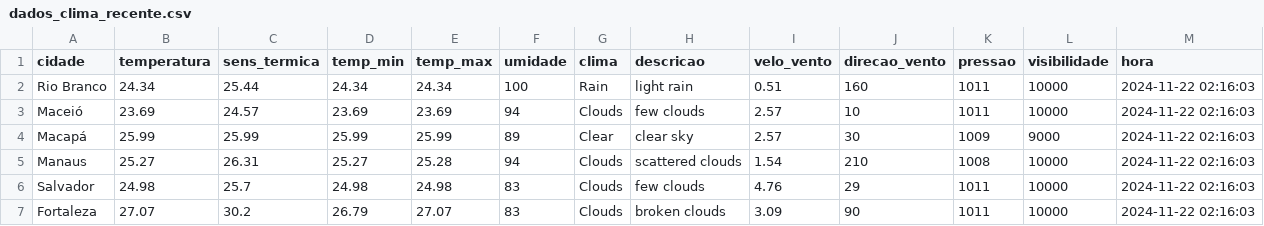
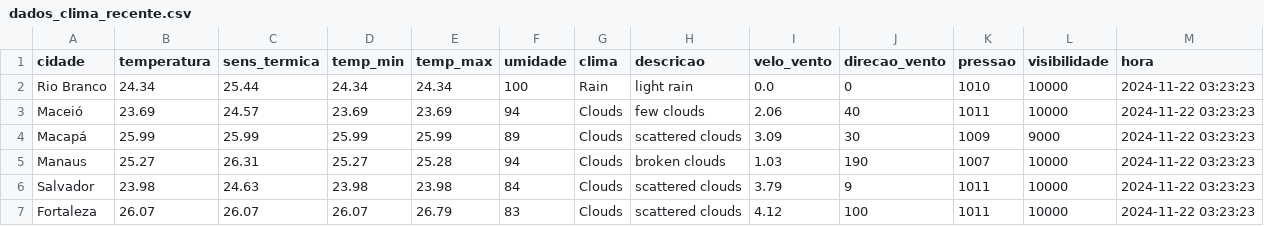
Before and after one commit to ThFenrir/integradorClimaDados, a CSV file: dados_clima_recente.csv, drawn as a sheet; only a part is shown; the diff covers the shown part only.

```diff
--- a/dados_clima_recente.csv
+++ b/dados_clima_recente.csv
@@ -1,7 +1,7 @@
 cidade,temperatura,sens_termica,temp_min,temp_max,umidade,clima,descricao,velo_vento,direcao_vento,pressao,visibilidade,hora
-Rio Branco,24.34,25.44,24.34,24.34,100,Rain,light rain,0.51,160,1011,10000,2024-11-22 02:16:03
-Maceió,23.69,24.57,23.69,23.69,94,Clouds,few clouds,2.57,10,1011,10000,2024-11-22 02:16:03
-Macapá,25.99,25.99,25.99,25.99,89,Clear,clear sky,2.57,30,1009,9000,2024-11-22 02:16:03
-Manaus,25.27,26.31,25.27,25.28,94,Clouds,scattered clouds,1.54,210,1008,10000,2024-11-22 02:16:03
-Salvador,24.98,25.7,24.98,24.98,83,Clouds,few clouds,4.76,29,1011,10000,2024-11-22 02:16:03
-Fortaleza,27.07,30.2,26.79,27.07,83,Clouds,broken clouds,3.09,90,1011,10000,2024-11-22 02:16:03
+Rio Branco,24.34,25.44,24.34,24.34,100,Rain,light rain,0.0,0,1010,10000,2024-11-22 03:23:23
+Maceió,23.69,24.57,23.69,23.69,94,Clouds,few clouds,2.06,40,1011,10000,2024-11-22 03:23:23
+Macapá,25.99,25.99,25.99,25.99,89,Clouds,scattered clouds,3.09,30,1009,9000,2024-11-22 03:23:23
+Manaus,25.27,26.31,25.27,25.28,94,Clouds,broken clouds,1.03,190,1007,10000,2024-11-22 03:23:23
+Salvador,23.98,24.63,23.98,23.98,84,Clouds,scattered clouds,3.79,9,1011,10000,2024-11-22 03:23:23
+Fortaleza,26.07,26.07,26.07,26.79,83,Clouds,scattered clouds,4.12,100,1011,10000,2024-11-22 03:23:23
```
Also changed, not shown: 132 edited cells elsewhere in this file.
